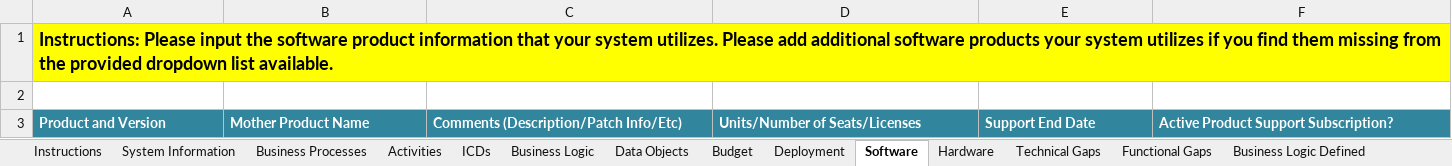
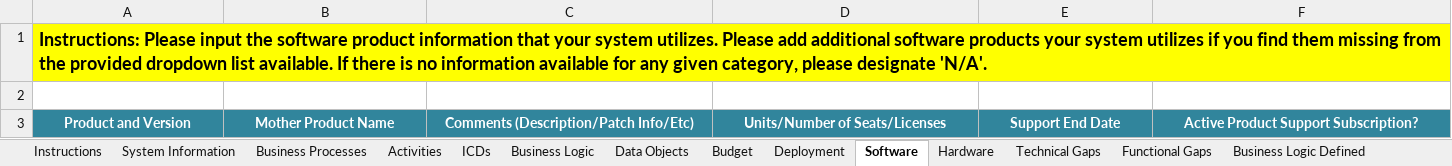
Before and after one commit to SEMOSS/Semoss, an Excel workbook: export/Reports/Tasker_Template.xlsx, sheet Software, drawn as a sheet; values as stored, in another font and other column widths than the file's, no borders; the diff names each change by its address in the sheet, - before the commit and + after, or states it on an @@ line.

```diff
--- a/export/Reports/Tasker_Template.xlsx (sheet Software)
+++ b/export/Reports/Tasker_Template.xlsx (sheet Software)
-A1: …list available.
+A1: …list available. If there is no information available for any given category, please designate 'N/A'.
-A3:F3 alignment: left
+A3:F3 alignment: center
```
Also changed, not shown: sheet Budget, sheet System Information, sheet Hardware, sheet Business Logic, sheet Data Objects, sheet Activities, 4 more sheets, formulas that keep their value.
